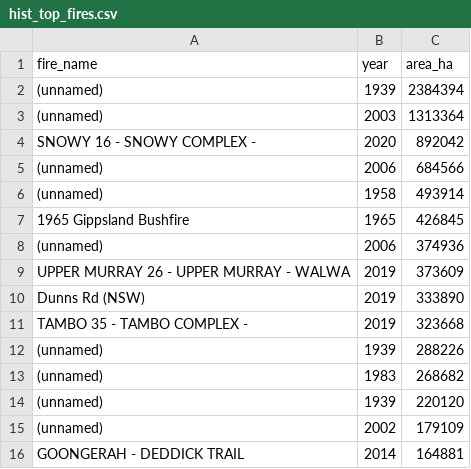
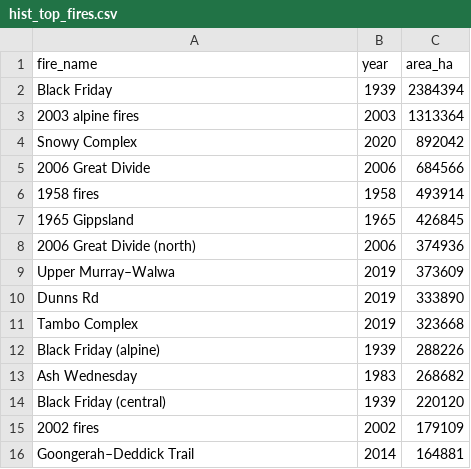
Before and after one commit to rsen0020-tech/rsen0020_FIT2179, a CSV file: data/hist_top_fires.csv, drawn as a sheet.

```diff
--- a/data/hist_top_fires.csv
+++ b/data/hist_top_fires.csv
@@ -1,16 +1,16 @@
 fire_name,year,area_ha
-(unnamed),1939,2384394
-(unnamed),2003,1313364
-SNOWY 16 - SNOWY COMPLEX -,2020,892042
-(unnamed),2006,684566
-(unnamed),1958,493914
-1965 Gippsland Bushfire,1965,426845
-(unnamed),2006,374936
-UPPER MURRAY 26 - UPPER MURRAY - WALWA,2019,373609
-Dunns Rd (NSW),2019,333890
-TAMBO 35 - TAMBO COMPLEX -,2019,323668
-(unnamed),1939,288226
-(unnamed),1983,268682
-(unnamed),1939,220120
-(unnamed),2002,179109
-GOONGERAH - DEDDICK TRAIL,2014,164881
+Black Friday,1939,2384394
+2003 alpine fires,2003,1313364
+Snowy Complex,2020,892042
+2006 Great Divide,2006,684566
+1958 fires,1958,493914
+1965 Gippsland,1965,426845
+2006 Great Divide (north),2006,374936
+Upper Murray–Walwa,2019,373609
+Dunns Rd,2019,333890
+Tambo Complex,2019,323668
+Black Friday (alpine),1939,288226
+Ash Wednesday,1983,268682
+Black Friday (central),1939,220120
+2002 fires,2002,179109
+Goongerah–Deddick Trail,2014,164881
```
Also changed, not shown: 5 other files.
